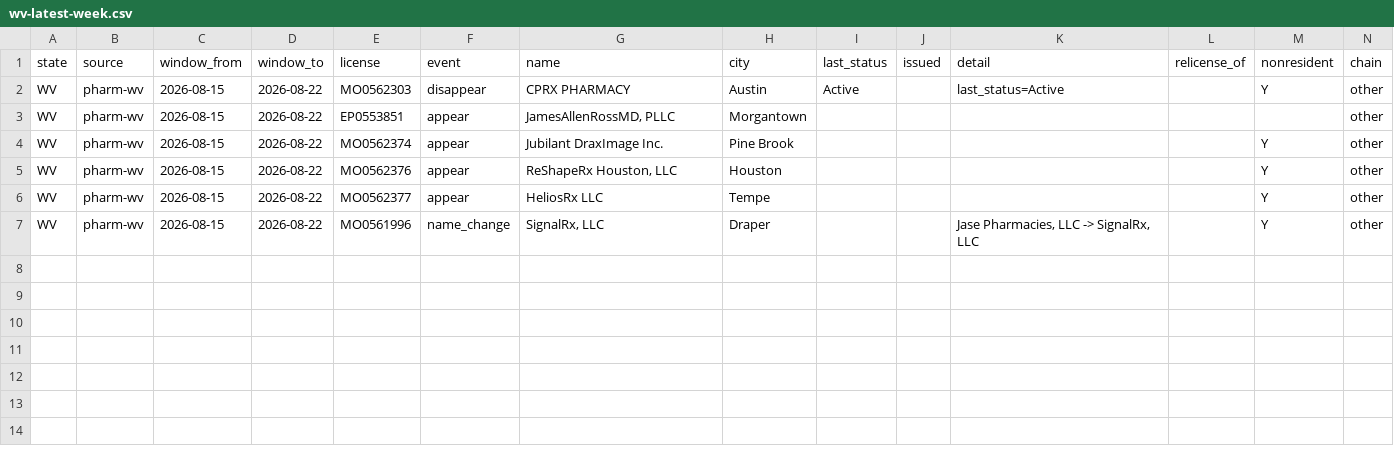
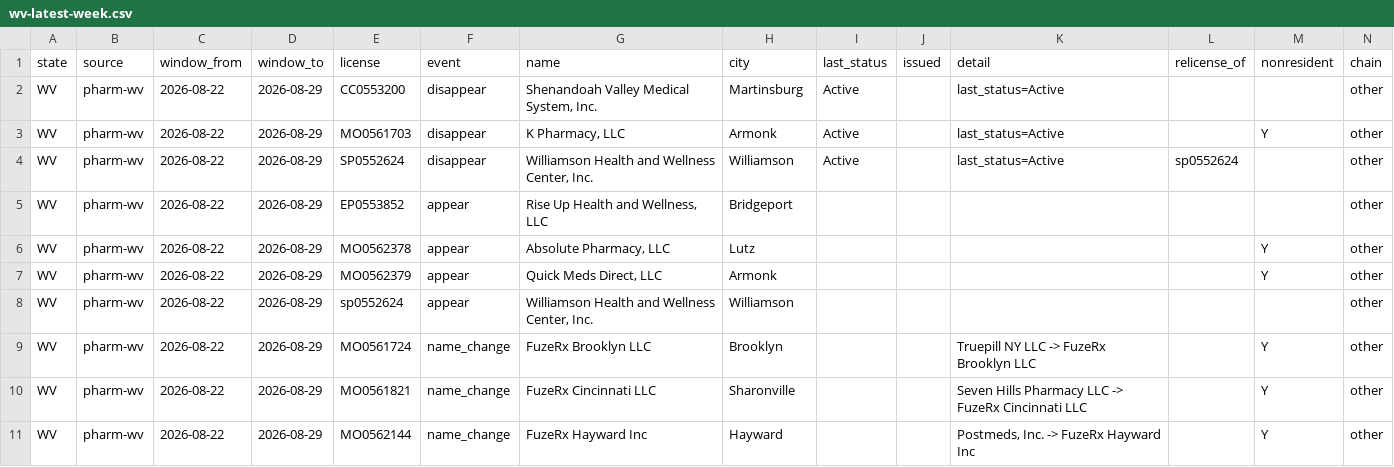
Before and after one commit to PieThonCoder/pharmacy-closure-tracker, a CSV file: states/data/wv-latest-week.csv, drawn as a sheet.

```diff
--- a/states/data/wv-latest-week.csv
+++ b/states/data/wv-latest-week.csv
@@ -1,7 +1,11 @@
 state,source,window_from,window_to,license,event,name,city,last_status,issued,detail,relicense_of,nonresident,chain
-WV,pharm-wv,2026-08-15,2026-08-22,MO0562303,disappear,CPRX PHARMACY,Austin,Active,,last_status=Active,,Y,other
-WV,pharm-wv,2026-08-15,2026-08-22,EP0553851,appear,"JamesAllenRossMD, PLLC",Morgantown,,,,,,other
-WV,pharm-wv,2026-08-15,2026-08-22,MO0562374,appear,Jubilant DraxImage Inc.,Pine Brook,,,,,Y,other
-WV,pharm-wv,2026-08-15,2026-08-22,MO0562376,appear,"ReShapeRx Houston, LLC",Houston,,,,,Y,other
-WV,pharm-wv,2026-08-15,2026-08-22,MO0562377,appear,HeliosRx LLC,Tempe,,,,,Y,other
-WV,pharm-wv,2026-08-15,2026-08-22,MO0561996,name_change,"SignalRx, LLC",Draper,,,"Jase Pharmacies, LLC -> SignalRx, LLC",,Y,other
+WV,pharm-wv,2026-08-22,2026-08-29,CC0553200,disappear,"Shenandoah Valley Medical System, Inc.",Martinsburg,Active,,last_status=Active,,,other
+WV,pharm-wv,2026-08-22,2026-08-29,MO0561703,disappear,"K Pharmacy, LLC",Armonk,Active,,last_status=Active,,Y,other
+WV,pharm-wv,2026-08-22,2026-08-29,SP0552624,disappear,"Williamson Health and Wellness Center, Inc.",Williamson,Active,,last_status=Active,sp0552624,,other
+WV,pharm-wv,2026-08-22,2026-08-29,EP0553852,appear,"Rise Up Health and Wellness, LLC",Bridgeport,,,,,,other
+WV,pharm-wv,2026-08-22,2026-08-29,MO0562378,appear,"Absolute Pharmacy, LLC",Lutz,,,,,Y,other
+WV,pharm-wv,2026-08-22,2026-08-29,MO0562379,appear,"Quick Meds Direct, LLC",Armonk,,,,,Y,other
+WV,pharm-wv,2026-08-22,2026-08-29,sp0552624,appear,"Williamson Health and Wellness Center, Inc.",Williamson,,,,,,other
+WV,pharm-wv,2026-08-22,2026-08-29,MO0561724,name_change,FuzeRx Brooklyn LLC,Brooklyn,,,Truepill NY LLC -> FuzeRx Brooklyn LLC,,Y,other
+WV,pharm-wv,2026-08-22,2026-08-29,MO0561821,name_change,FuzeRx Cincinnati LLC,Sharonville,,,Seven Hills Pharmacy LLC -> FuzeRx Cincinnati LLC,,Y,other
+WV,pharm-wv,2026-08-22,2026-08-29,MO0562144,name_change,FuzeRx Hayward Inc,Hayward,,,"Postmeds, Inc. -> FuzeRx Hayward Inc",,Y,other
```
Also changed, not shown: states/data/ct-latest-week.csv, states/data/fl-latest-week.csv, 24 other files.
